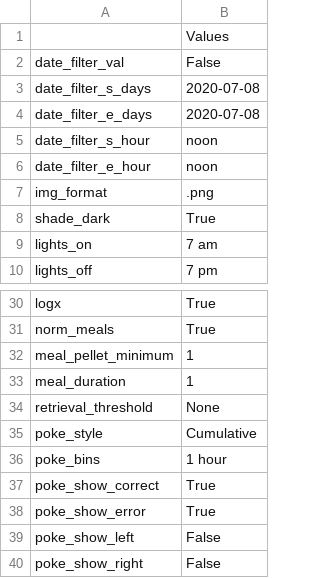
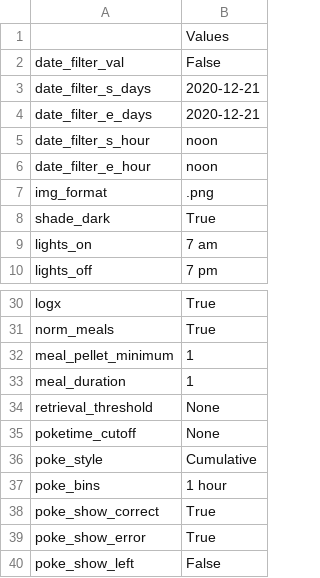
Before and after one commit to earnestt1234/FED3_Viz, a CSV file: FED3_Viz/settings/DEFAULT.csv, drawn as a sheet; only a part is shown, gaps mark what is left out; the shorter side is filled out with more unchanged rows.

Commit message:
12222020 work
-limit columns specified for missing_columns
-improve mode detection
-add poketime plot
-fix left/right poke identification in poketime and poke plots
-add poketime to GUI
-begin to add circle chonogram to GUI
-working on converting polar axes in GUI

```diff
--- a/FED3_Viz/settings/DEFAULT.csv
+++ b/FED3_Viz/settings/DEFAULT.csv
@@ -2,4 +2,4 @@
 date_filter_val,False
-date_filter_s_days,2020-07-08
-date_filter_e_days,2020-07-08
+date_filter_s_days,2020-12-21
+date_filter_e_days,2020-12-21
 date_filter_s_hour,noon
@@ -34,2 +34,3 @@ meal_duration,1
 retrieval_threshold,None
+poketime_cutoff,None
 poke_style,Cumulative
```
Also changed, not shown: 6 other files.
